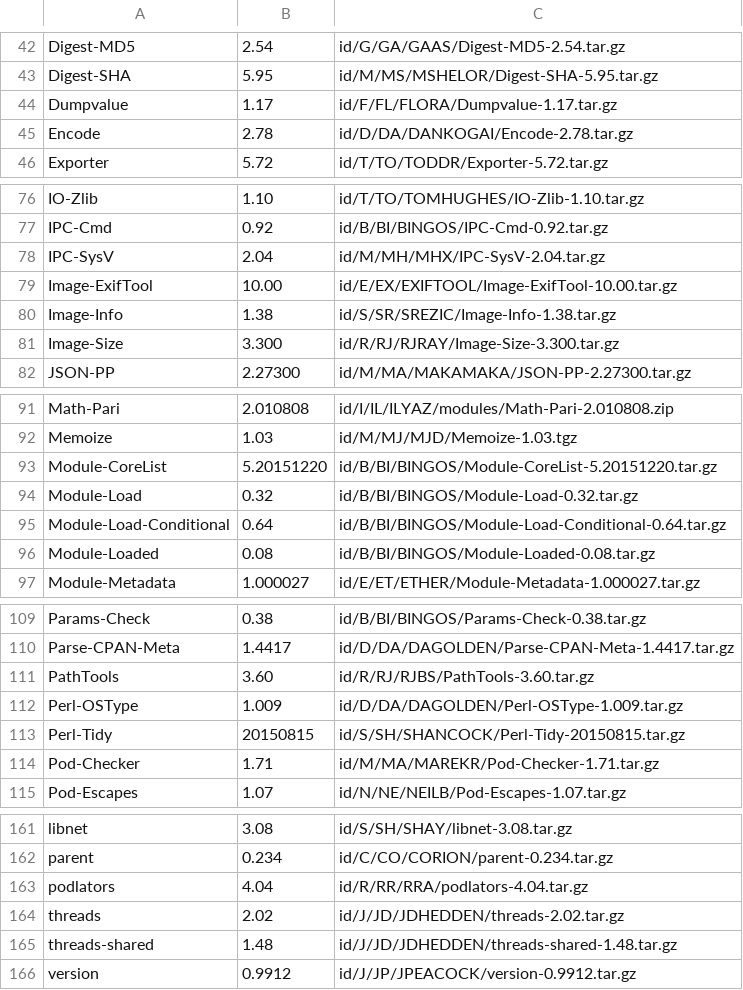
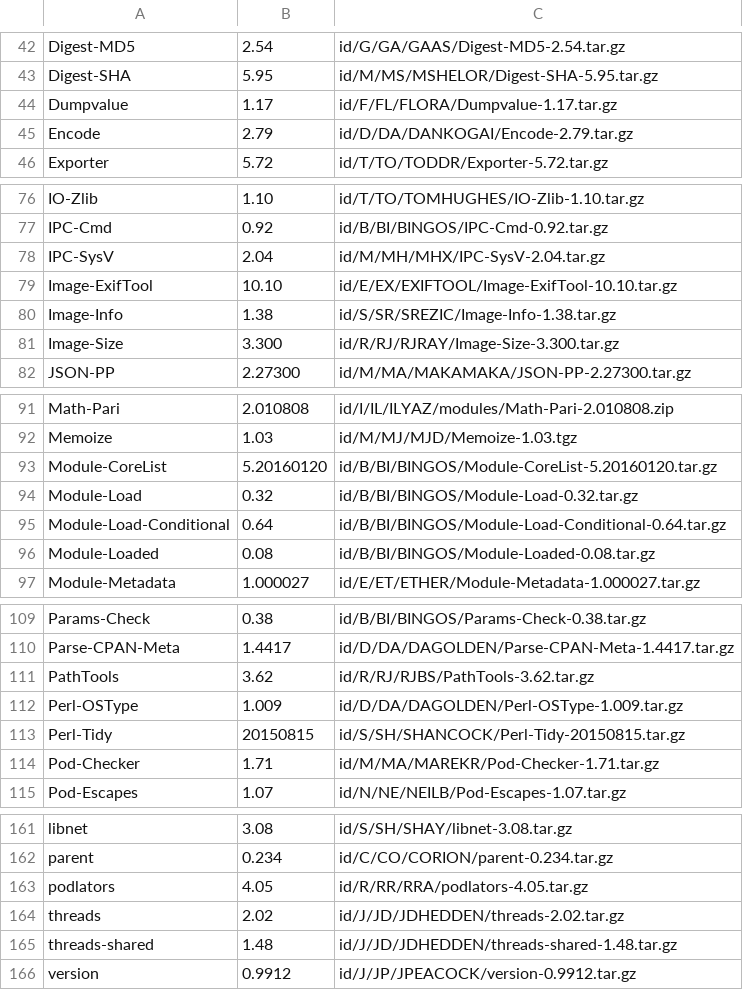
Before and after one commit to kentnl/Gentoo-Util-VirtualDepend, a CSV file: share/dist-versions.csv, drawn as a sheet; only a part is shown, gaps mark what is left out.

```diff
--- a/share/dist-versions.csv
+++ b/share/dist-versions.csv
@@ -44,3 +44,3 @@ Digest-SHA,5.95,id/M/MS/MSHELOR/Digest-SHA-5.95.tar.gz
 Dumpvalue,1.17,id/F/FL/FLORA/Dumpvalue-1.17.tar.gz
-Encode,2.78,id/D/DA/DANKOGAI/Encode-2.78.tar.gz
+Encode,2.79,id/D/DA/DANKOGAI/Encode-2.79.tar.gz
 Exporter,5.72,id/T/TO/TODDR/Exporter-5.72.tar.gz
@@ -78,3 +78,3 @@ IPC-Cmd,0.92,id/B/BI/BINGOS/IPC-Cmd-0.92.tar.gz
 IPC-SysV,2.04,id/M/MH/MHX/IPC-SysV-2.04.tar.gz
-Image-ExifTool,10.00,id/E/EX/EXIFTOOL/Image-ExifTool-10.00.tar.gz
+Image-ExifTool,10.10,id/E/EX/EXIFTOOL/Image-ExifTool-10.10.tar.gz
 Image-Info,1.38,id/S/SR/SREZIC/Image-Info-1.38.tar.gz
@@ -92,3 +92,3 @@ Math-Pari,2.010808,id/I/IL/ILYAZ/modules/Math-Pari-2.010808.zip
 Memoize,1.03,id/M/MJ/MJD/Memoize-1.03.tgz
-Module-CoreList,5.20151220,id/B/BI/BINGOS/Module-CoreList-5.20151220.tar.gz
+Module-CoreList,5.20160120,id/B/BI/BINGOS/Module-CoreList-5.20160120.tar.gz
 Module-Load,0.32,id/B/BI/BINGOS/Module-Load-0.32.tar.gz
@@ -110,3 +110,3 @@ Params-Check,0.38,id/B/BI/BINGOS/Params-Check-0.38.tar.gz
 Parse-CPAN-Meta,1.4417,id/D/DA/DAGOLDEN/Parse-CPAN-Meta-1.4417.tar.gz
-PathTools,3.60,id/R/RJ/RJBS/PathTools-3.60.tar.gz
+PathTools,3.62,id/R/RJ/RJBS/PathTools-3.62.tar.gz
 Perl-OSType,1.009,id/D/DA/DAGOLDEN/Perl-OSType-1.009.tar.gz
@@ -162,3 +162,3 @@ libnet,3.08,id/S/SH/SHAY/libnet-3.08.tar.gz
 parent,0.234,id/C/CO/CORION/parent-0.234.tar.gz
-podlators,4.04,id/R/RR/RRA/podlators-4.04.tar.gz
+podlators,4.05,id/R/RR/RRA/podlators-4.05.tar.gz
 threads,2.02,id/J/JD/JDHEDDEN/threads-2.02.tar.gz
```
Also changed, not shown: share/module-to-gentoo.csv, share/module-versions.csv, 4 other files.
